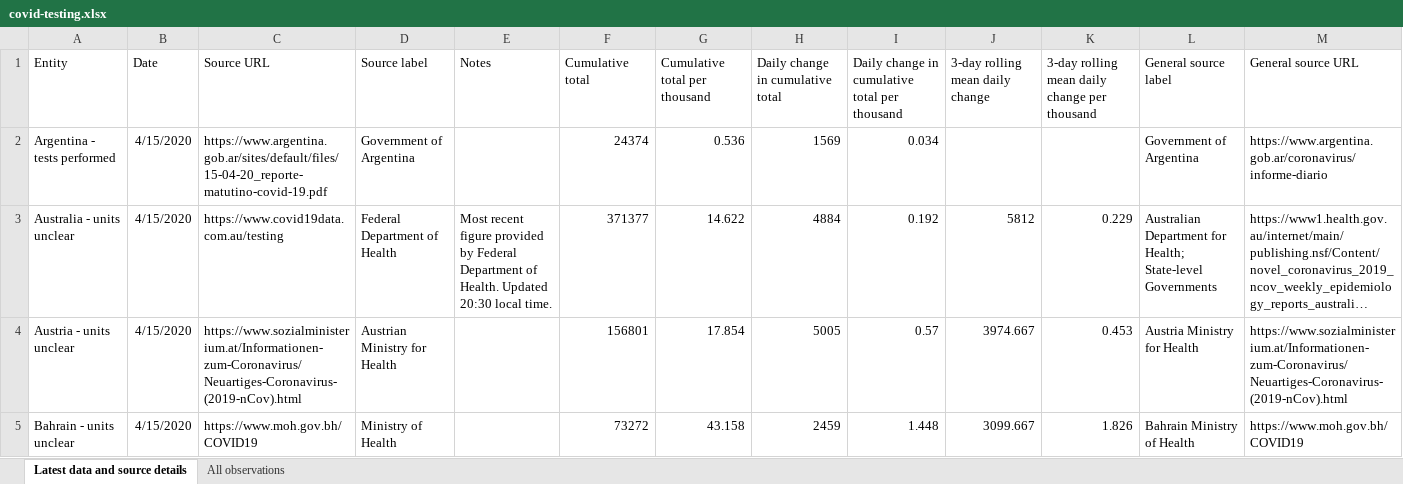
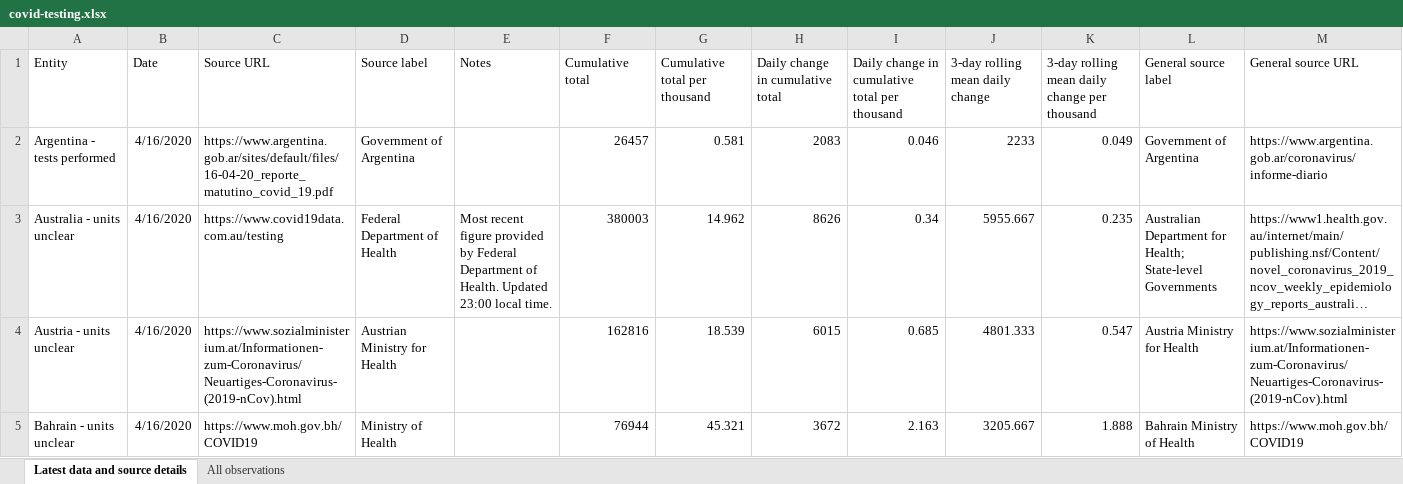
Before and after one commit to hjstein/covid-19-data, an Excel workbook: public/data/testing/covid-testing.xlsx, sheet Latest data and source details, drawn as a sheet; only a part is shown; long unchanged cells end in …; values as stored, in another font and other column widths than the file's, no borders; table styles not drawn; the diff covers the shown part only; the diff names each change by its address in the sheet, - before the commit and + after, or states it on an @@ line.

Commit message:
Updated testing data for 16th April

```diff
--- a/public/data/testing/covid-testing.xlsx (sheet Latest data and source details)
+++ b/public/data/testing/covid-testing.xlsx (sheet Latest data and source details)
-B2:B5 (Date): 4/15/2020
+B2:B5 (Date): 4/16/2020
-C2 (Source URL): https://www.argentina.gob.ar/sites/default/files/15-04-20_reporte-matutino-covid-19.pdf
+C2 (Source URL): https://www.argentina.gob.ar/sites/default/files/16-04-20_reporte_matutino_covid_19.pdf
-F2 (Cumulative total): 24374
+F2 (Cumulative total): 26457
-G2 (Cumulative total per thousand): 0.536
+G2 (Cumulative total per thousand): 0.581
-H2 (Daily change in cumulative total): 1569
+H2 (Daily change in cumulative total): 2083
-I2: 0.034
+I2: 0.046
-J2 (3-day rolling mean daily change): (empty)
+J2 (3-day rolling mean daily change): 2233
-K2: (empty)
+K2: 0.049
-E3 (Notes): …Health. Updated 20:30 local time.
+E3 (Notes): …Health. Updated 23:00 local time.
-F3 (Cumulative total): 371377
+F3 (Cumulative total): 380003
-G3 (Cumulative total per thousand): 14.622
+G3 (Cumulative total per thousand): 14.962
-H3 (Daily change in cumulative total): 4884
+H3 (Daily change in cumulative total): 8626
-I3: 0.192
+I3: 0.34
-J3 (3-day rolling mean daily change): 5812
+J3 (3-day rolling mean daily change): 5955.667
-K3: 0.229
+K3: 0.235
-F4 (Cumulative total): 156801
+F4 (Cumulative total): 162816
-G4 (Cumulative total per thousand): 17.854
+G4 (Cumulative total per thousand): 18.539
-H4 (Daily change in cumulative total): 5005
+H4 (Daily change in cumulative total): 6015
-I4: 0.57
+I4: 0.685
-J4 (3-day rolling mean daily change): 3974.667
+J4 (3-day rolling mean daily change): 4801.333
-K4: 0.453
+K4: 0.547
-F5 (Cumulative total): 73272
+F5 (Cumulative total): 76944
-G5 (Cumulative total per thousand): 43.158
+G5 (Cumulative total per thousand): 45.321
-H5 (Daily change in cumulative total): 2459
+H5 (Daily change in cumulative total): 3672
-I5: 1.448
+I5: 2.163
-J5 (3-day rolling mean daily change): 3099.667
+J5 (3-day rolling mean daily change): 3205.667
-K5: 1.826
+K5: 1.888
```
Also changed, not shown: 335 edited cells elsewhere in this sheet, sheet All observations, public/data/owid-covid-data.xlsx, 3 other files.
